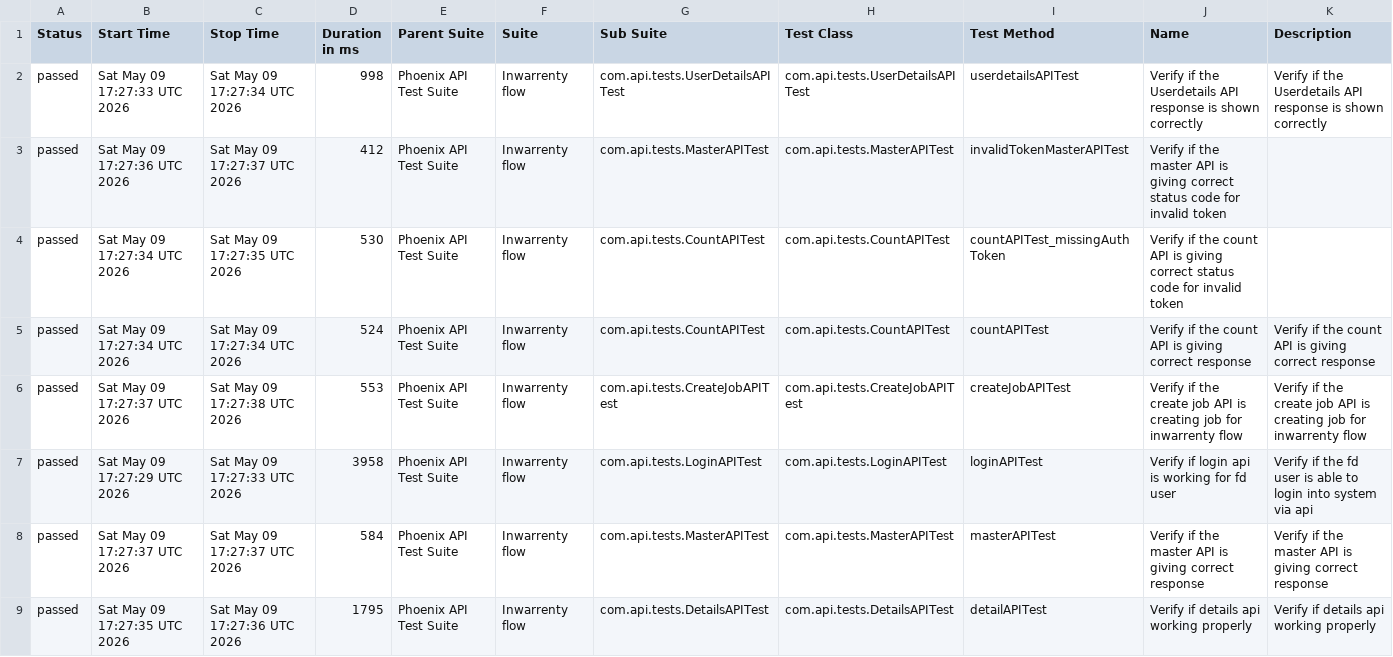
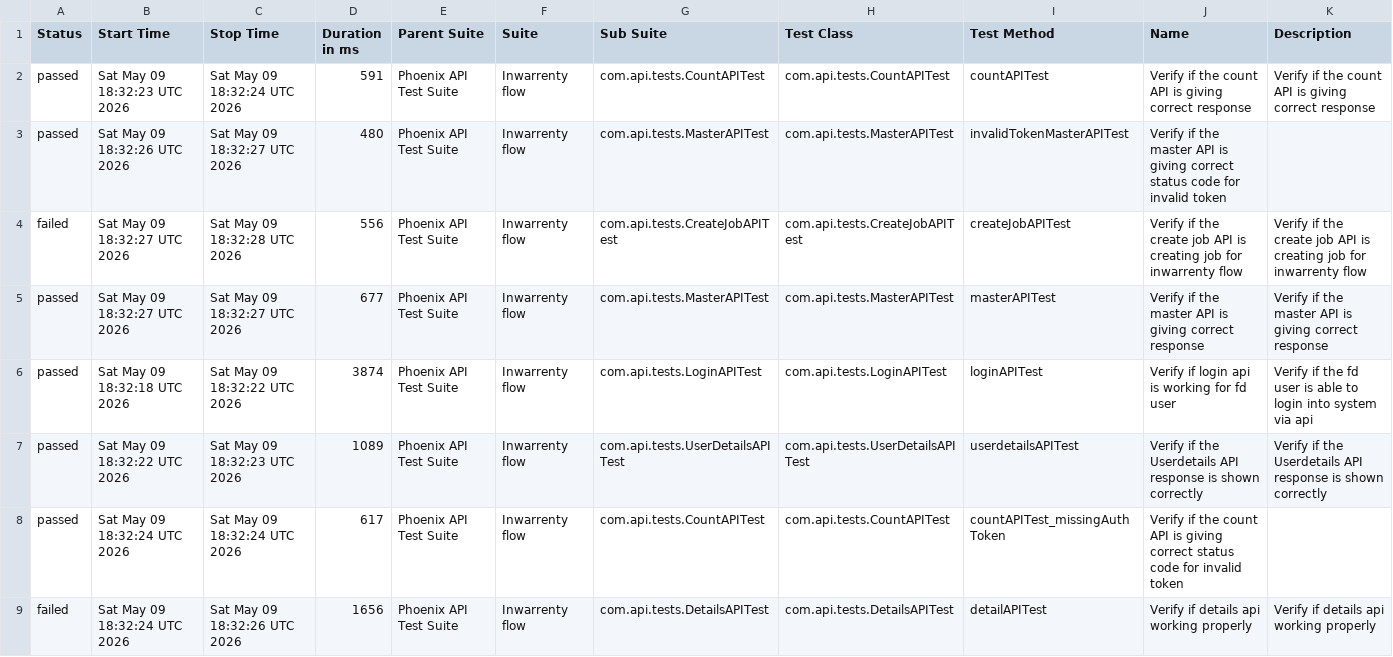
Before and after one commit to AbhijitNaik05/PhoenixTestAutomationFramework, a CSV file: data/suites.csv, drawn as a sheet.

```diff
--- a/data/suites.csv
+++ b/data/suites.csv
@@ -1,9 +1,9 @@
 "Status","Start Time","Stop Time","Duration in ms","Parent Suite","Suite","Sub Suite","Test Class","Test Method","Name","Description"
-"passed","Sat May 09 17:27:33 UTC 2026","Sat May 09 17:27:34 UTC 2026","998","Phoenix API Test Suite","Inwarrenty flow","com.api.tests.UserDetailsAPITest","com.api.tests.UserDetailsAPITest","userdetailsAPITest","Verify if the Userdetails API response is shown correctly","Verify if the Userdetails API response is shown correctly"
-"passed","Sat May 09 17:27:36 UTC 2026","Sat May 09 17:27:37 UTC 2026","412","Phoenix API Test Suite","Inwarrenty flow","com.api.tests.MasterAPITest","com.api.tests.MasterAPITest","invalidTokenMasterAPITest","Verify if the master API is giving correct status code for invalid token",""
-"passed","Sat May 09 17:27:34 UTC 2026","Sat May 09 17:27:35 UTC 2026","530","Phoenix API Test Suite","Inwarrenty flow","com.api.tests.CountAPITest","com.api.tests.CountAPITest","countAPITest_missingAuthToken","Verify if the count API is giving correct status code for invalid token",""
-"passed","Sat May 09 17:27:34 UTC 2026","Sat May 09 17:27:34 UTC 2026","524","Phoenix API Test Suite","Inwarrenty flow","com.api.tests.CountAPITest","com.api.tests.CountAPITest","countAPITest","Verify if the count API is giving correct response","Verify if the count API is giving correct response"
-"passed","Sat May 09 17:27:37 UTC 2026","Sat May 09 17:27:38 UTC 2026","553","Phoenix API Test Suite","Inwarrenty flow","com.api.tests.CreateJobAPITest","com.api.tests.CreateJobAPITest","createJobAPITest","Verify if the create job API is creating job for inwarrenty flow","Verify if the create job API is creating job for inwarrenty flow"
-"passed","Sat May 09 17:27:29 UTC 2026","Sat May 09 17:27:33 UTC 2026","3958","Phoenix API Test Suite","Inwarrenty flow","com.api.tests.LoginAPITest","com.api.tests.LoginAPITest","loginAPITest","Verify if login api is working for fd user","Verify if the fd user is able to login into system via api"
-"passed","Sat May 09 17:27:37 UTC 2026","Sat May 09 17:27:37 UTC 2026","584","Phoenix API Test Suite","Inwarrenty flow","com.api.tests.MasterAPITest","com.api.tests.MasterAPITest","masterAPITest","Verify if the master API is giving correct response","Verify if the master API is giving correct response"
-"passed","Sat May 09 17:27:35 UTC 2026","Sat May 09 17:27:36 UTC 2026","1795","Phoenix API Test Suite","Inwarrenty flow","com.api.tests.DetailsAPITest","com.api.tests.DetailsAPITest","detailAPITest","Verify if details api working properly","Verify if details api working properly"
+"passed","Sat May 09 18:32:23 UTC 2026","Sat May 09 18:32:24 UTC 2026","591","Phoenix API Test Suite","Inwarrenty flow","com.api.tests.CountAPITest","com.api.tests.CountAPITest","countAPITest","Verify if the count API is giving correct response","Verify if the count API is giving correct response"
+"passed","Sat May 09 18:32:26 UTC 2026","Sat May 09 18:32:27 UTC 2026","480","Phoenix API Test Suite","Inwarrenty flow","com.api.tests.MasterAPITest","com.api.tests.MasterAPITest","invalidTokenMasterAPITest","Verify if the master API is giving correct status code for invalid token",""
+"failed","Sat May 09 18:32:27 UTC 2026","Sat May 09 18:32:28 UTC 2026","556","Phoenix API Test Suite","Inwarrenty flow","com.api.tests.CreateJobAPITest","com.api.tests.CreateJobAPITest","createJobAPITest","Verify if the create job API is creating job for inwarrenty flow","Verify if the create job API is creating job for inwarrenty flow"
+"passed","Sat May 09 18:32:27 UTC 2026","Sat May 09 18:32:27 UTC 2026","677","Phoenix API Test Suite","Inwarrenty flow","com.api.tests.MasterAPITest","com.api.tests.MasterAPITest","masterAPITest","Verify if the master API is giving correct response","Verify if the master API is giving correct response"
+"passed","Sat May 09 18:32:18 UTC 2026","Sat May 09 18:32:22 UTC 2026","3874","Phoenix API Test Suite","Inwarrenty flow","com.api.tests.LoginAPITest","com.api.tests.LoginAPITest","loginAPITest","Verify if login api is working for fd user","Verify if the fd user is able to login into system via api"
+"passed","Sat May 09 18:32:22 UTC 2026","Sat May 09 18:32:23 UTC 2026","1089","Phoenix API Test Suite","Inwarrenty flow","com.api.tests.UserDetailsAPITest","com.api.tests.UserDetailsAPITest","userdetailsAPITest","Verify if the Userdetails API response is shown correctly","Verify if the Userdetails API response is shown correctly"
+"passed","Sat May 09 18:32:24 UTC 2026","Sat May 09 18:32:24 UTC 2026","617","Phoenix API Test Suite","Inwarrenty flow","com.api.tests.CountAPITest","com.api.tests.CountAPITest","countAPITest_missingAuthToken","Verify if the count API is giving correct status code for invalid token",""
+"failed","Sat May 09 18:32:24 UTC 2026","Sat May 09 18:32:26 UTC 2026","1656","Phoenix API Test Suite","Inwarrenty flow","com.api.tests.DetailsAPITest","com.api.tests.DetailsAPITest","detailAPITest","Verify if details api working properly","Verify if details api working properly"
```
Also changed, not shown: data/behaviors.csv, 58 other files.
